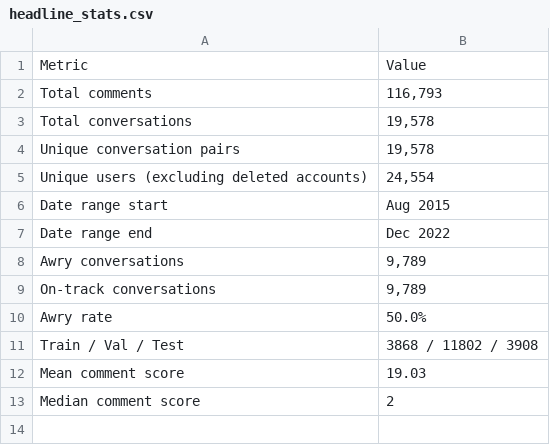
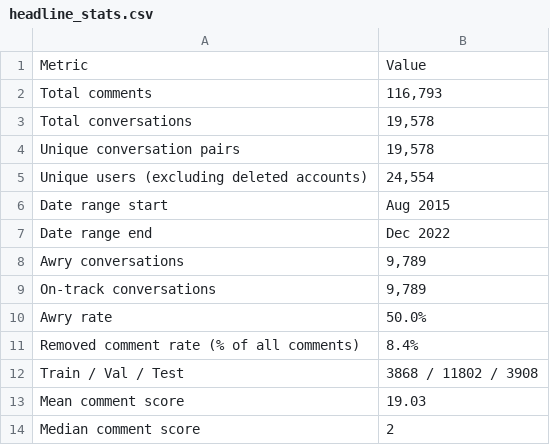
Before and after one commit to ramirza1/CGA-Political-Comments-Analysis, a CSV file: descriptive_results/headline_stats/headline_stats.csv, drawn as a sheet; the diff names each change by its address in the sheet, - before the commit and + after, or states it on an @@ line.

Commit message:
added comment level descriptive analysis, and thread positioniing to RDS file

```diff
--- a/descriptive_results/headline_stats/headline_stats.csv
+++ b/descriptive_results/headline_stats/headline_stats.csv
+row 11: Removed comment rate (% of all comments) | 8.4%
```
Also changed, not shown: 10 other files.
